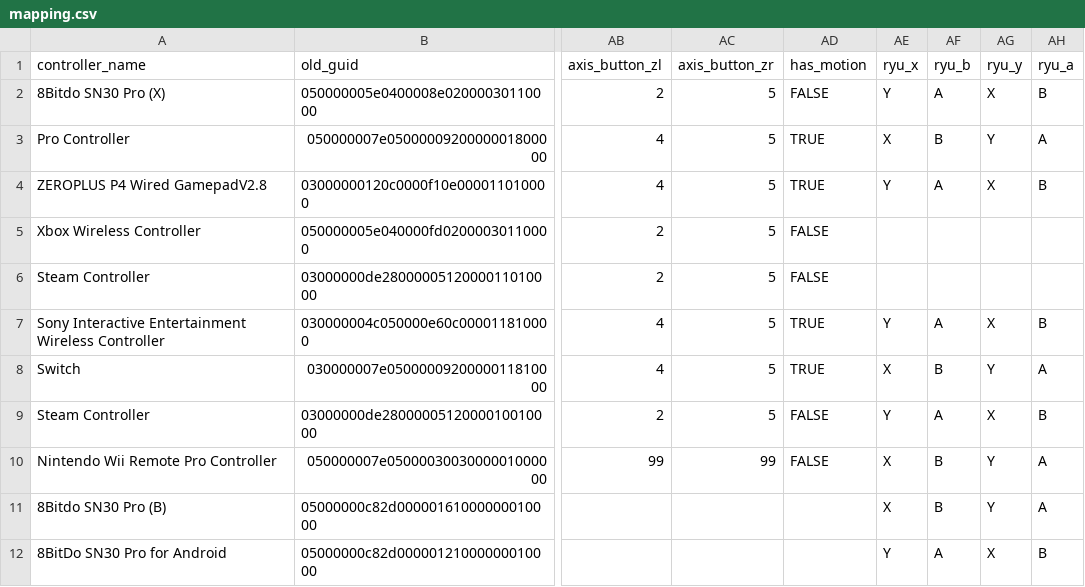
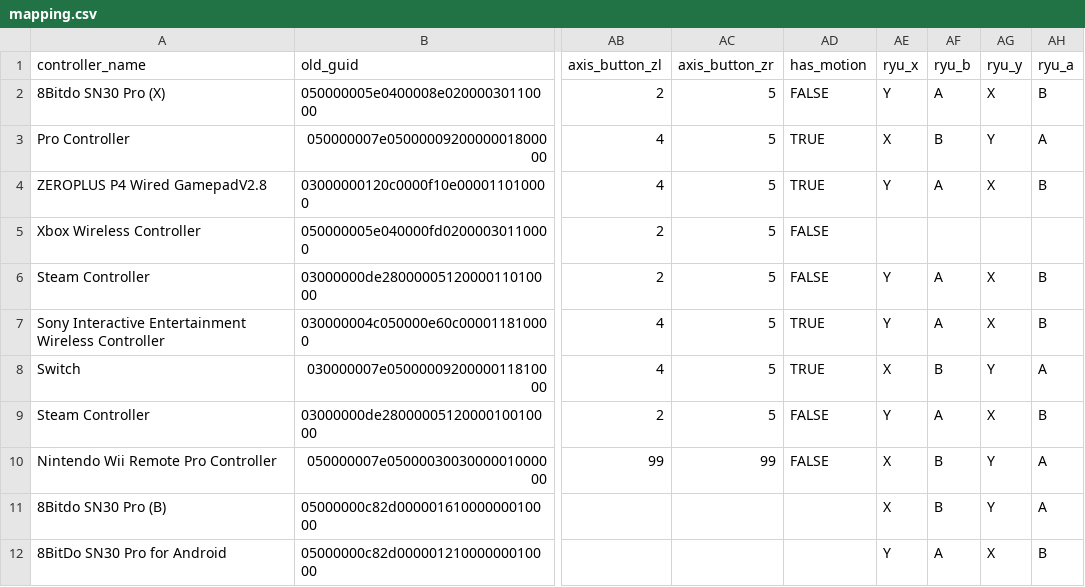
Before and after one commit to ordovice/batocera-switch, a CSV file: system/switch/configgen/mapping.csv, drawn as a sheet; only a part is shown, gaps mark what is left out; the diff names each change by its address in the sheet, - before the commit and + after, or states it on an @@ line.

Commit message:
Update mapping.csv

```diff
--- a/system/switch/configgen/mapping.csv
+++ b/system/switch/configgen/mapping.csv
-AE6 (ryu_x): (empty)
+AE6 (ryu_x): Y
-AF6 (ryu_b): (empty)
+AF6 (ryu_b): A
-AG6 (ryu_y): (empty)
+AG6 (ryu_y): X
-AH6 (ryu_a): (empty)
+AH6 (ryu_a): B
```
